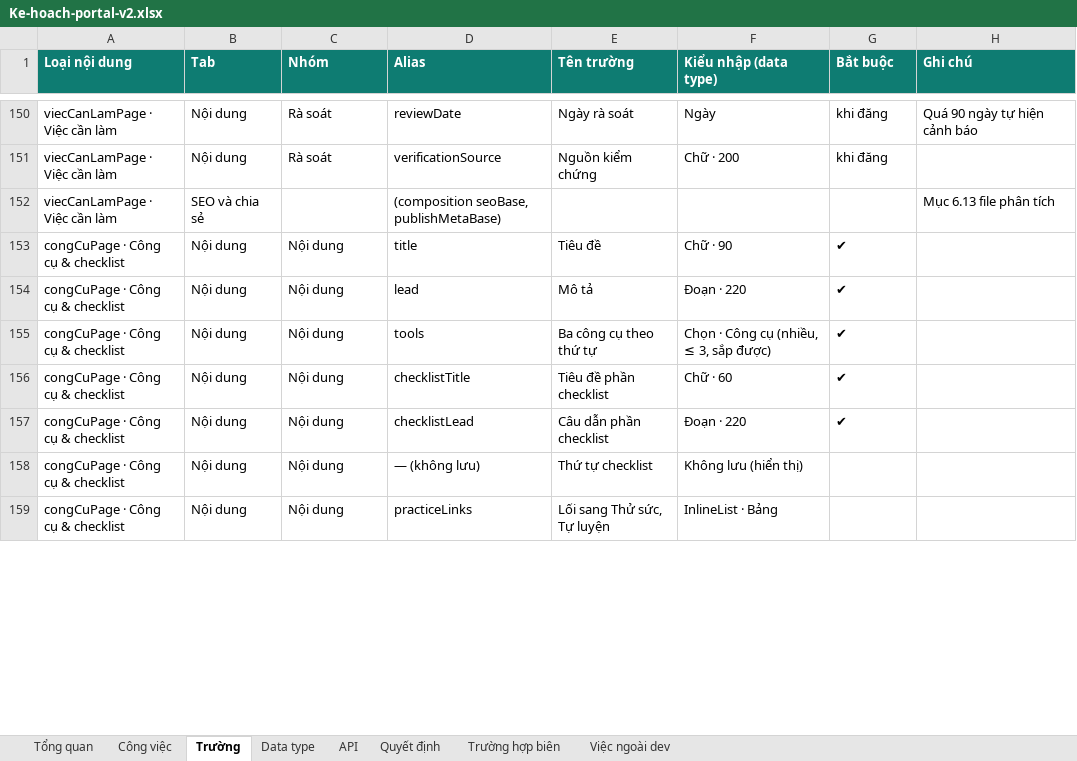
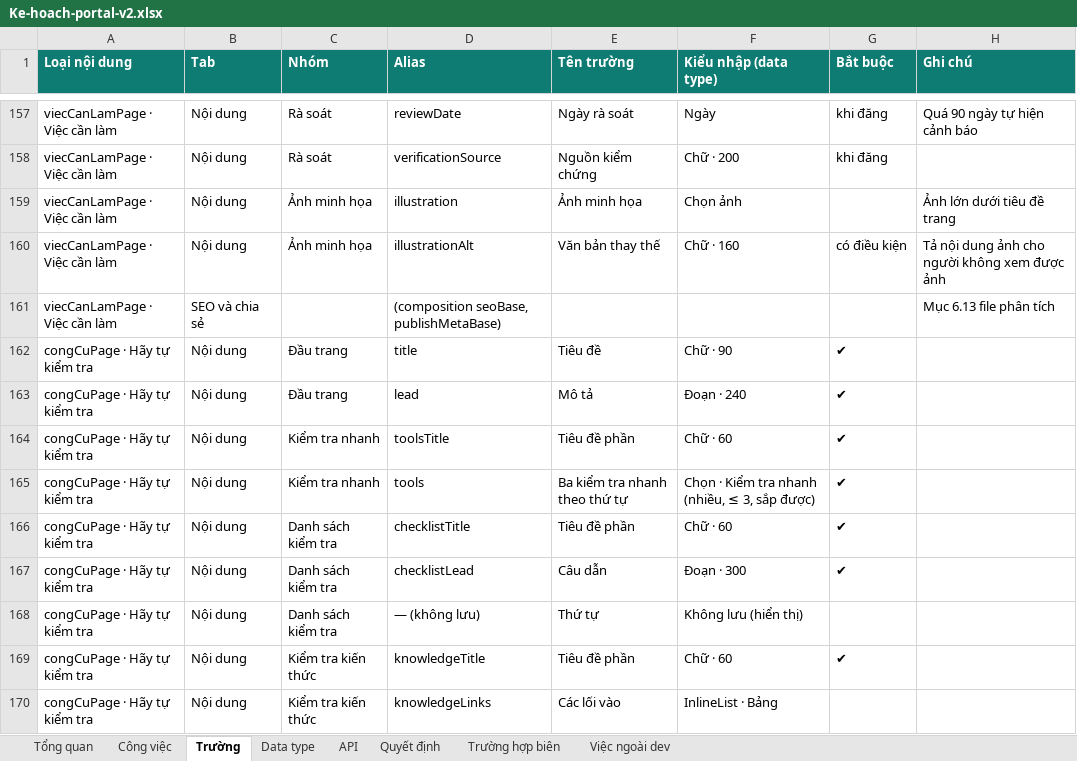
Before and after one commit to anhnoname97/antc, an Excel workbook: docs/ban-giao/PORTAL-V2/Ke-hoach-portal-v2.xlsx, sheet Trường, drawn as a sheet; only a part is shown, gaps mark what is left out; values as stored, in another font and other column widths than the file's, no borders; removed rows and columns are numbered as before the commit, all else as after; the diff covers the shown part only; the diff names each change by its address in the sheet, - before the commit and + after, or states it on an @@ line.

```diff
--- a/docs/ban-giao/PORTAL-V2/Ke-hoach-portal-v2.xlsx (sheet Trường)
+++ b/docs/ban-giao/PORTAL-V2/Ke-hoach-portal-v2.xlsx (sheet Trường)
+row 159: viecCanLamPage · Việc cần làm | Nội dung | Ảnh minh họa | illustration | Ảnh minh họa | Chọn ảnh |  | Ảnh lớn dưới tiêu đề trang
+row 160: viecCanLamPage · Việc cần làm | Nội dung | Ảnh minh họa | illustrationAlt | Văn bản thay thế | Chữ · 160 | có điều kiện | Tả nội dung ảnh cho người không xem được ảnh
-A162:A163 (Loại nội dung): congCuPage · Công cụ & checklist
+A162:A163 (Loại nội dung): congCuPage · Hãy tự kiểm tra
-C162:C163 (Nhóm): Nội dung
+C162:C163 (Nhóm): Đầu trang
-F163 (Kiểu nhập (data type)): Đoạn · 220
+F163 (Kiểu nhập (data type)): Đoạn · 240
+row 164: congCuPage · Hãy tự kiểm tra | Nội dung | Kiểm tra nhanh | toolsTitle | Tiêu đề phần | Chữ · 60 | ✔
-A165:A168 (Loại nội dung): congCuPage · Công cụ & checklist
+A165:A168 (Loại nội dung): congCuPage · Hãy tự kiểm tra
-C165 (Nhóm): Nội dung
+C165 (Nhóm): Kiểm tra nhanh
-E165 (Tên trường): Ba công cụ theo thứ tự
+E165 (Tên trường): Ba kiểm tra nhanh theo thứ tự
-F165 (Kiểu nhập (data type)): Chọn · Công cụ (nhiều, ≤ 3, sắp được)
+F165 (Kiểu nhập (data type)): Chọn · Kiểm tra nhanh (nhiều, ≤ 3, sắp được)
-C166:C168 (Nhóm): Nội dung
+C166:C168 (Nhóm): Danh sách kiểm tra
-E166 (Tên trường): Tiêu đề phần checklist
+E166 (Tên trường): Tiêu đề phần
-E167 (Tên trường): Câu dẫn phần checklist
+E167 (Tên trường): Câu dẫn
-F167 (Kiểu nhập (data type)): Đoạn · 220
+F167 (Kiểu nhập (data type)): Đoạn · 300
-E168 (Tên trường): Thứ tự checklist
+E168 (Tên trường): Thứ tự
-row 159: congCuPage · Công cụ & checklist | Nội dung | Nội dung | practiceLinks | Lối sang Thử sức, Tự luyện | InlineList · Bảng
+row 169: congCuPage · Hãy tự kiểm tra | Nội dung | Kiểm tra kiến thức | knowledgeTitle | Tiêu đề phần | Chữ · 60 | ✔
+row 170: congCuPage · Hãy tự kiểm tra | Nội dung | Kiểm tra kiến thức | knowledgeLinks | Các lối vào | InlineList · Bảng
```
Also changed, not shown: 85 added rows, 18 removed rows and 96 edited cells elsewhere in this sheet, sheet Công việc, sheet Data type, sheet Tổng quan, sheet Trường hợp biên, sheet Quyết định, formulas that keep their value, 2 other files.
